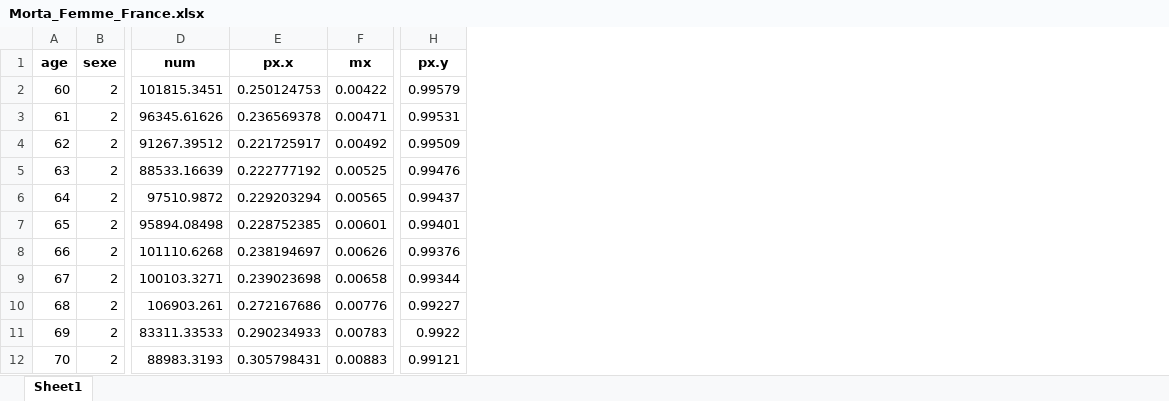
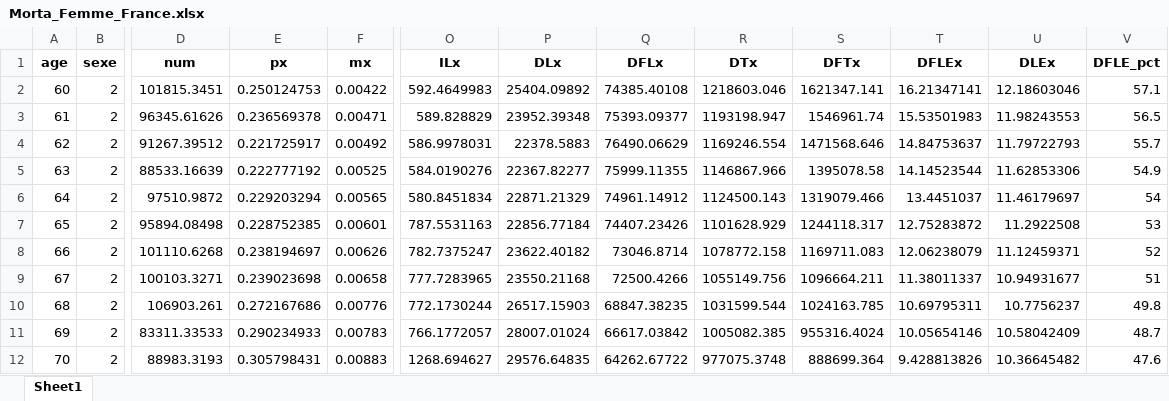
Before and after one commit to thibaud-ritzenthaler/ADA-Rapport-Dept-13, an Excel workbook: data/Morta_Femme_France.xlsx, sheet Sheet1, drawn as a sheet; only a part is shown, gaps mark what is left out; values as stored, in another font and other column widths than the file's, no borders; removed rows and columns are numbered as before the commit, all else as after; the diff names each change by its address in the sheet, - before the commit and + after, or states it on an @@ line.

```diff
--- a/data/Morta_Femme_France.xlsx (sheet Sheet1)
+++ b/data/Morta_Femme_France.xlsx (sheet Sheet1)
-column H (px.y), rows 2-12: 0.99579 | 0.99531 | 0.99509 | 0.99476 | 0.99437 | 0.99401 | 0.99376 | 0.99344 | 0.99227 | 0.9922 | 0.99121
+column O (ILx), rows 2-12: 592.4649983 | 589.828829 | 586.9978031 | 584.0190276 | 580.8451834 | 787.5531163 | 782.7375247 | 777.7283965 | 772.1730244 | 766.1772057 | 1268.694627
+column P (DLx), rows 2-12: 25404.09892 | 23952.39348 | 22378.5883 | 22367.82277 | 22871.21329 | 22856.77184 | 23622.40182 | 23550.21168 | 26517.15903 | 28007.01024 | 29576.64835
+column Q (DFLx), rows 2-12: 74385.40108 | 75393.09377 | 76490.06629 | 75999.11355 | 74961.14912 | 74407.23426 | 73046.8714 | 72500.4266 | 68847.38235 | 66617.03842 | 64262.67722
+column R (DTx), rows 2-12: 1218603.046 | 1193198.947 | 1169246.554 | 1146867.966 | 1124500.143 | 1101628.929 | 1078772.158 | 1055149.756 | 1031599.544 | 1005082.385 | 977075.3748
+column S (DFTx), rows 2-12: 1621347.141 | 1546961.74 | 1471568.646 | 1395078.58 | 1319079.466 | 1244118.317 | 1169711.083 | 1096664.211 | 1024163.785 | 955316.4024 | 888699.364
+column T (DFLEx), rows 2-12: 16.21347141 | 15.53501983 | 14.84753637 | 14.14523544 | 13.4451037 | 12.75283872 | 12.06238079 | 11.38011337 | 10.69795311 | 10.05654146 | 9.428813826
+column U (DLEx), rows 2-12: 12.18603046 | 11.98243553 | 11.79722793 | 11.62853306 | 11.46179697 | 11.2922508 | 11.12459371 | 10.94931677 | 10.7756237 | 10.58042409 | 10.36645482
+column V (DFLE_pct), rows 2-12: 57.1 | 56.5 | 55.7 | 54.9 | 54 | 53 | 52 | 51 | 49.8 | 48.7 | 47.6
-E1: px.x
+E1: px
```
Also changed, not shown: data/Morta_France.xlsx, data/Morta_Homme_France.xlsx, 1 other file.
